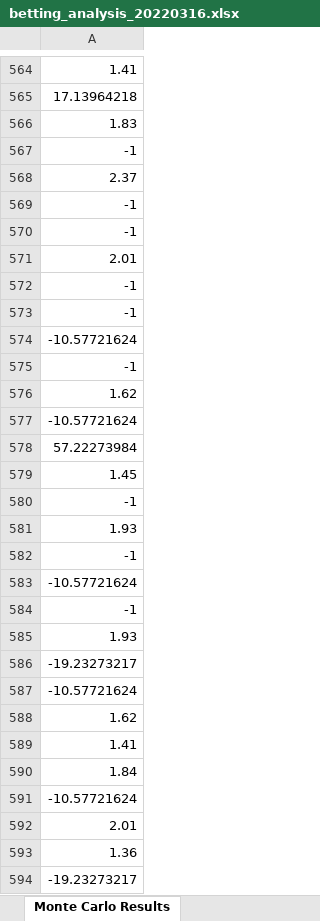
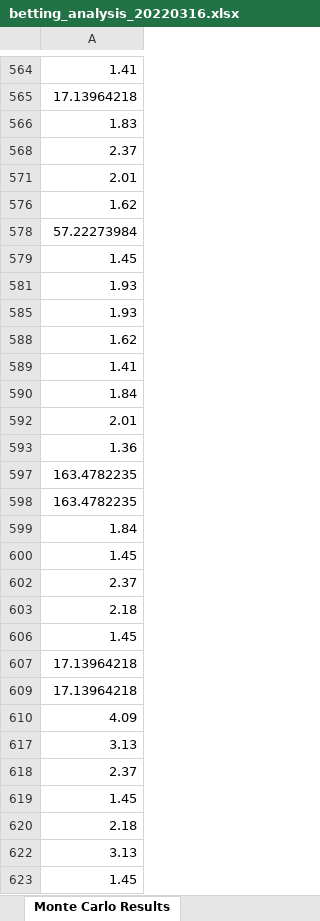
Before and after one commit to JulianPerez852/tennis_bet, an Excel workbook: data/output/results/betting_analysis_20220316.xlsx, sheet Monte Carlo Results, drawn as a sheet; only a part is shown, gaps mark what is left out; the shorter side is filled out with more unchanged rows; values as stored, in another font and other column widths than the file's, no borders; the diff covers the shown part only; the diff names each change by its address in the sheet, - before the commit and + after, or states it on an @@ line.

```diff
--- a/data/output/results/betting_analysis_20220316.xlsx (sheet Monte Carlo Results)
+++ b/data/output/results/betting_analysis_20220316.xlsx (sheet Monte Carlo Results)
@@ row 567 hidden: -1 @@
@@ row 569 hidden: -1 @@
@@ row 570 hidden: -1 @@
@@ row 572 hidden: -1 @@
@@ row 573 hidden: -1 @@
@@ row 574 hidden: -10.57721624 @@
@@ row 575 hidden: -1 @@
@@ row 577 hidden: -10.57721624 @@
@@ row 580 hidden: -1 @@
@@ row 582 hidden: -1 @@
@@ row 583 hidden: -10.57721624 @@
@@ row 584 hidden: -1 @@
@@ row 586 hidden: -19.23273217 @@
@@ row 587 hidden: -10.57721624 @@
@@ row 591 hidden: -10.57721624 @@
@@ row 594 hidden: -19.23273217 @@
```
Also changed, not shown: 409 hidden or unhidden rows elsewhere in this sheet, charts or pictures, data/output/results/betting_analysis_20220303.xlsx, 10 other files.
